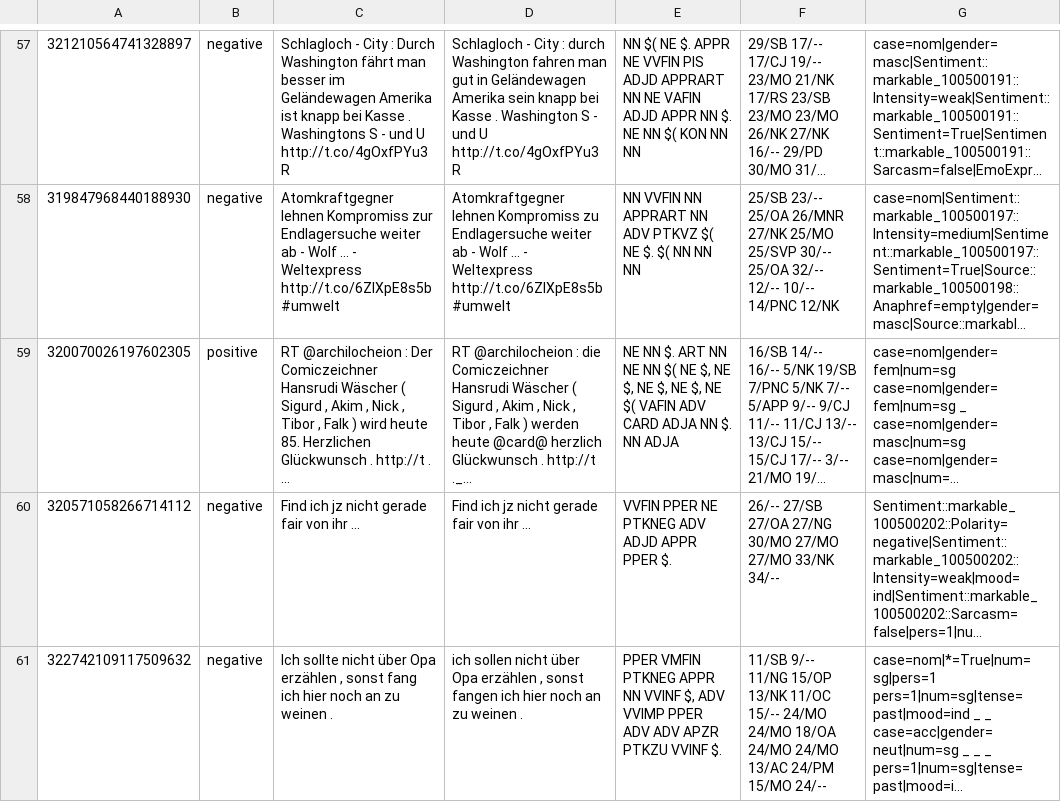
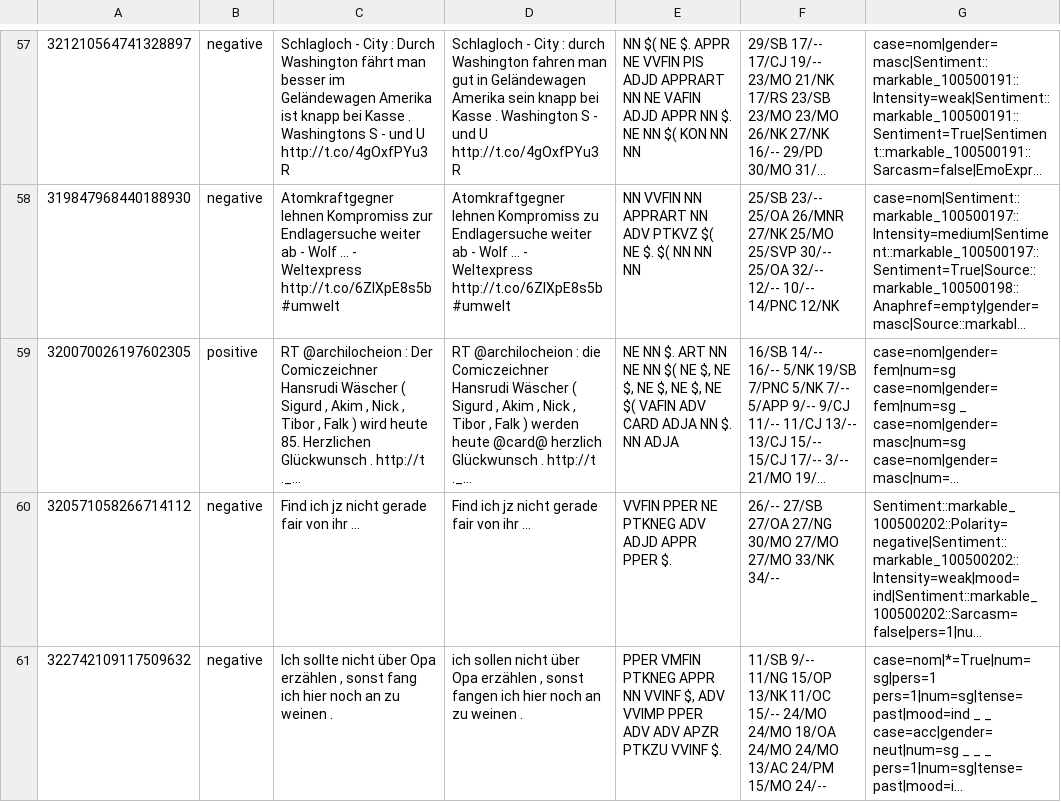
Before and after one commit to WladimirSidorenko/CGSA, a TSV file: data/PotTS/not-preprocessed/train/10.general.tsv, drawn as a sheet; only a part is shown, gaps mark what is left out; long unchanged cells end in …; the diff names each change by its address in the sheet, - before the commit and + after, or states it on an @@ line.

```diff
--- a/data/PotTS/not-preprocessed/train/10.general.tsv
+++ b/data/PotTS/not-preprocessed/train/10.general.tsv
-C59: …. http://t . ...
+C59: …. http://t ._...
```
Also changed, not shown: data/PotTS/not-preprocessed/dev/7.pope_election.tsv, data/PotTS/not-preprocessed/train/10.politics.tsv, 3 other files.
